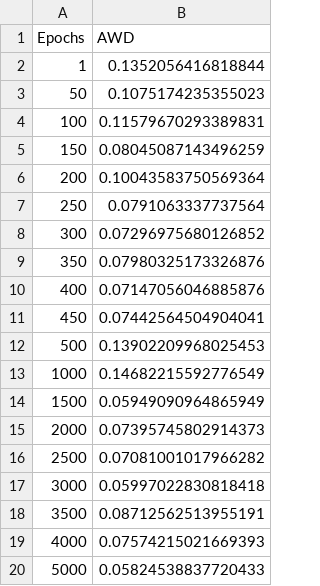
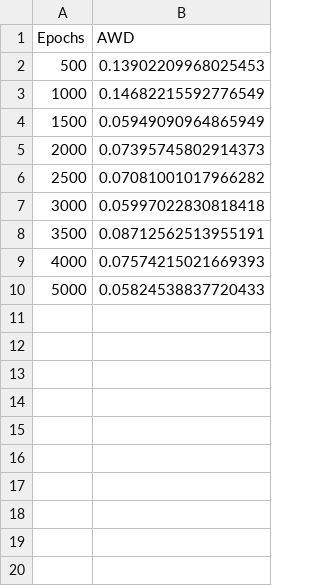
Before and after one commit to Ghaith-Shammout/A_Comprehensive_Evaluation_Framework_for_Synthetic_Time_Series_Data, a CSV file: outputs/Steal/Evaluation/AWD.csv, drawn as a sheet; the diff names each change by its address in the sheet, - before the commit and + after, or states it on an @@ line.

```diff
--- a/outputs/Steal/Evaluation/AWD.csv
+++ b/outputs/Steal/Evaluation/AWD.csv
-row 2: 1 | 0.1352056416818844
-row 3: 50 | 0.1075174235355023
-row 4: 100 | 0.11579670293389831
-row 5: 150 | 0.08045087143496259
-row 6: 200 | 0.10043583750569364
-row 7: 250 | 0.0791063337737564
-row 8: 300 | 0.07296975680126852
-row 9: 350 | 0.07980325173326876
-row 10: 400 | 0.07147056046885876
-row 11: 450 | 0.07442564504904041
```
Also changed, not shown: outputs/Steal/Evaluation/f1_ratios.csv, 31 other files.
